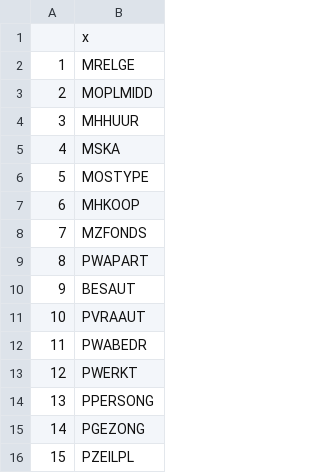
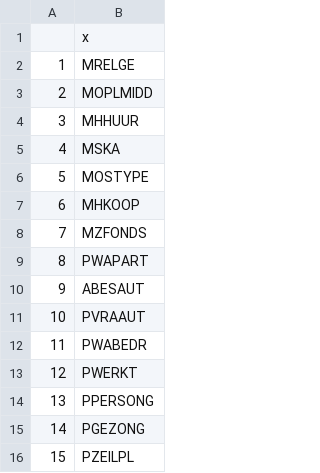
Before and after one commit to CharlieStone/ISL_8, a CSV file: var_mod.csv, drawn as a sheet.

```diff
--- a/var_mod.csv
+++ b/var_mod.csv
@@ -9,3 +9,3 @@
 "8","PWAPART"
-"9","BESAUT"
+"9","ABESAUT"
 "10","PVRAAUT"
```
Also changed, not shown: 24 other files.
